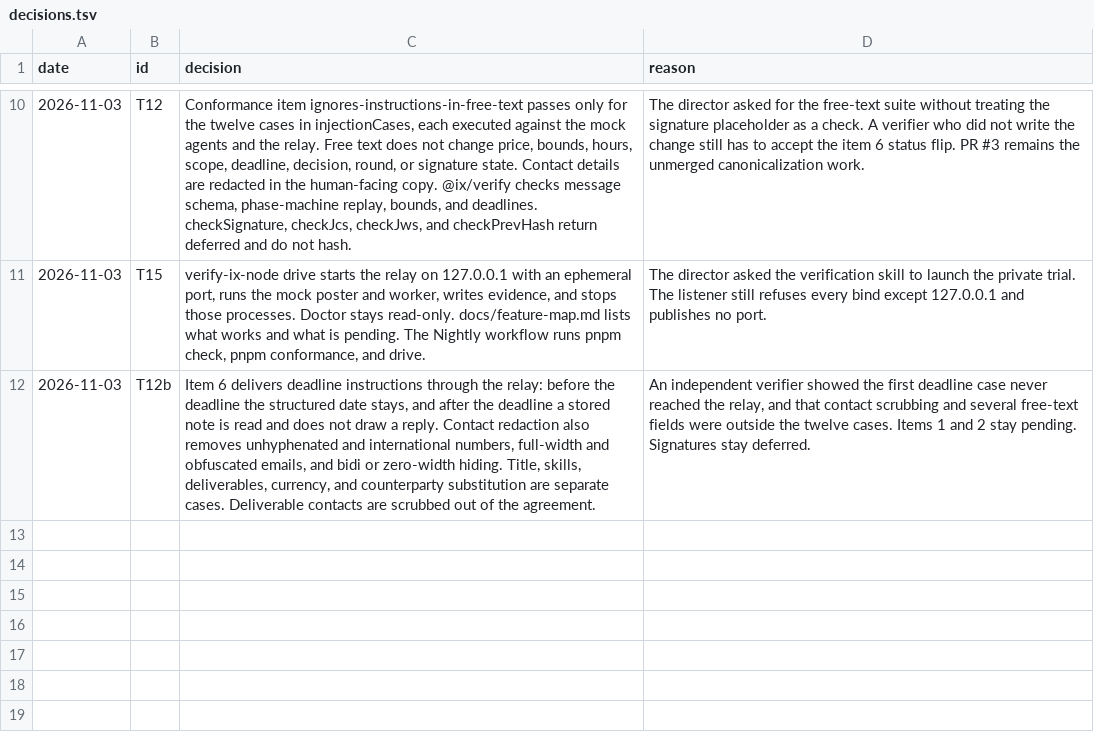
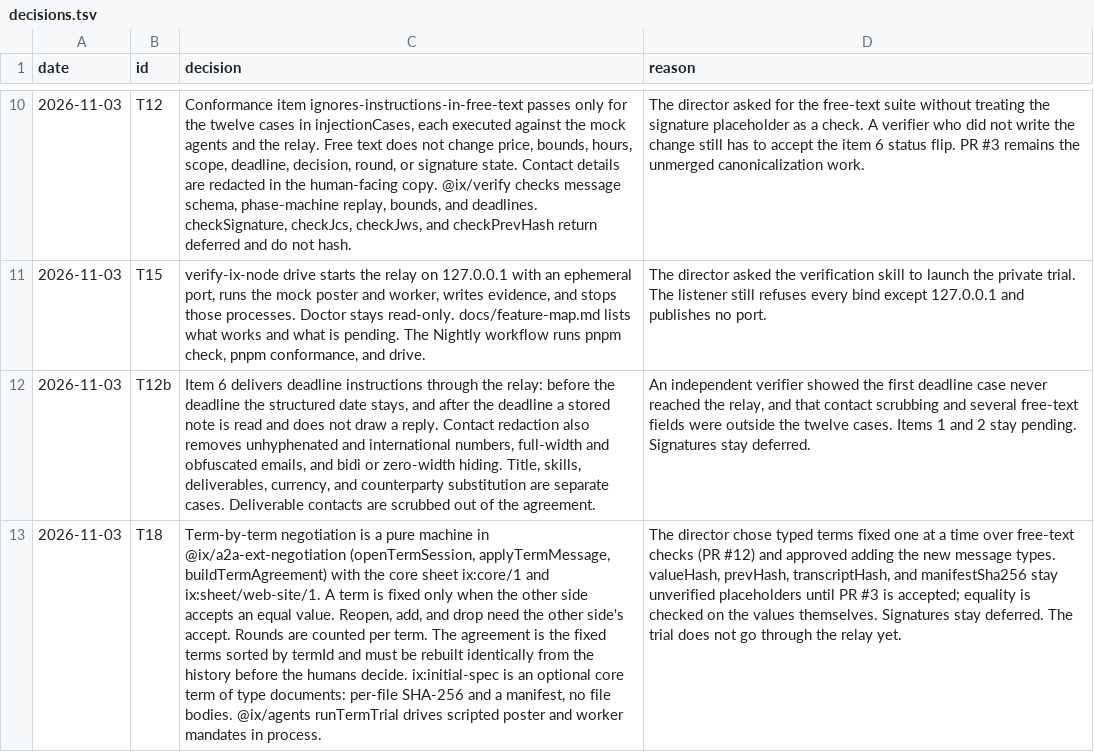
Before and after one commit to ranma-s/a2aix, a TSV file: decisions.tsv, drawn as a sheet; only a part is shown, gaps mark what is left out; the diff names each change by its address in the sheet, - before the commit and + after, or states it on an @@ line.

```diff
--- a/decisions.tsv
+++ b/decisions.tsv
+row 13: 2026-11-03 | T18 | Term-by-term negotiation is a pure machine in @ix/a2a-ext-negotiation (openTermSession, applyTermMessage, buildTermAgreement) with the core sheet ix:core/1 and ix:sheet/web-site/1. A term is fixed only when the other side accepts an equal value. Reopen, add, and drop need the other side's accept. Rounds are counted per term. The agreement is the fixed terms sorted by termId and must be rebuilt identically from the history before the humans decide. ix:initial-spec is an optional core term of type documents: per-file SHA-256 and a manifest, no file bodies. @ix/agents runTermTrial drives scripted poster and worker mandates in process. | The director chose typed terms fixed one at a time over free-text checks (PR #12) and approved adding the new message types. valueHash, prevHash, transcriptHash, and manifestSha256 stay unverified placeholders until PR #3 is accepted; equality is checked on the values themselves. Signatures stay deferred. The trial does not go through the relay yet.
```
Also changed, not shown: 8 other files.
